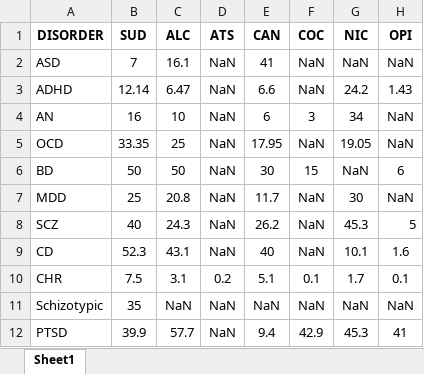
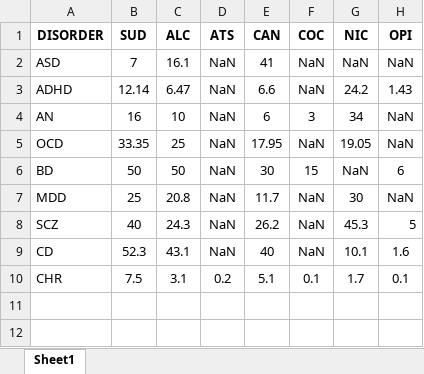
Before and after one commit to giacomoprivato-svg/META, an Excel workbook: data/raw/PSY_SUD_comorbidity_prevalence.xlsx, sheet Sheet1, drawn as a sheet; values as stored, in another font and other column widths than the file's, no borders; the diff names each change by its address in the sheet, - before the commit and + after, or states it on an @@ line.

```diff
--- a/data/raw/PSY_SUD_comorbidity_prevalence.xlsx (sheet Sheet1)
+++ b/data/raw/PSY_SUD_comorbidity_prevalence.xlsx (sheet Sheet1)
-row 11: Schizotypic | 35 | NaN | NaN | NaN | NaN | NaN | NaN
-row 12: PTSD | 39.9 | 57.7 | NaN | 9.4 | 42.9 | 45.3 | 41
```
Also changed, not shown: data/raw/PSY_SUD_genetic_corr.xlsx, data/raw/PSY_adults.xlsx, 39 other files.
